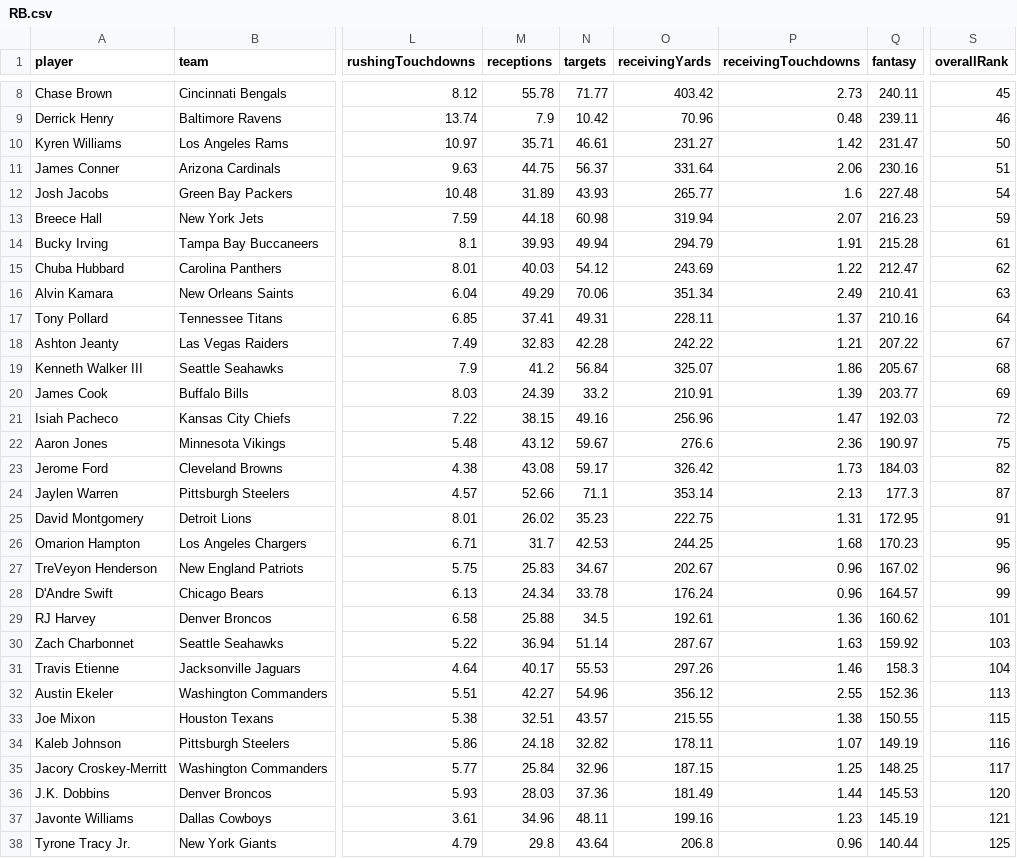
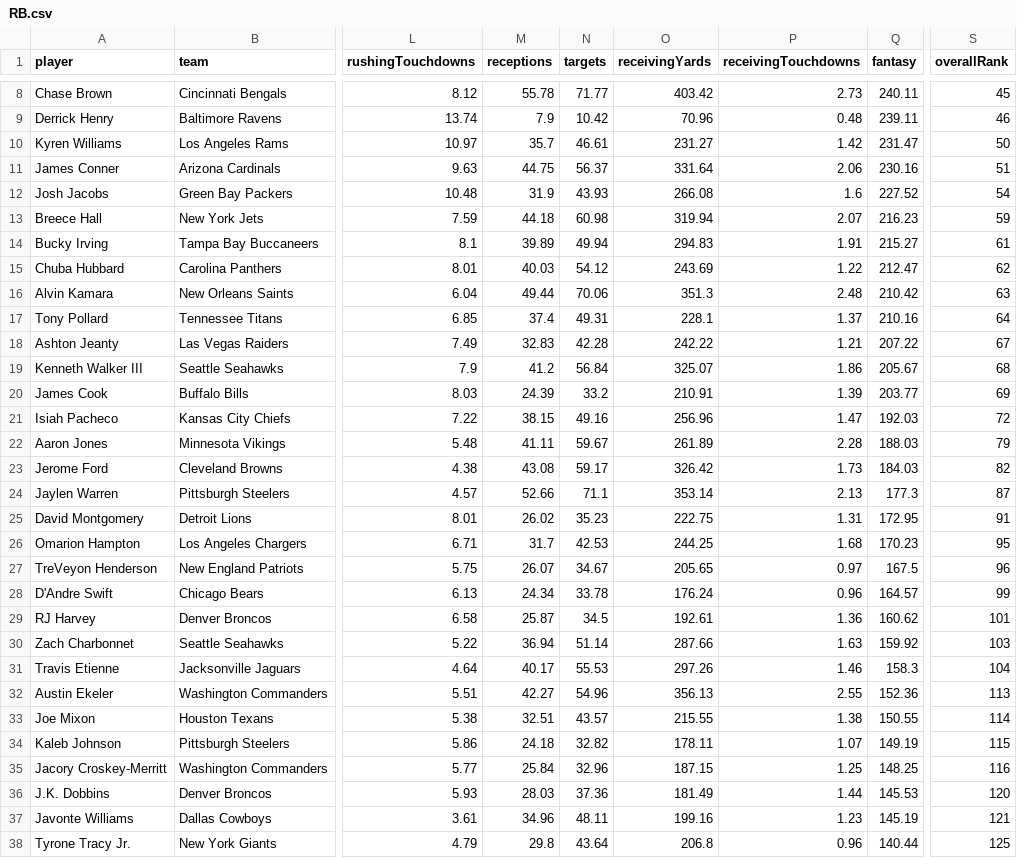
Before and after one commit to jonsosidka/wuprankings, a CSV file: data/RB.csv, drawn as a sheet; only a part is shown, gaps mark what is left out; the diff covers the shown part only; the diff names each change by its address in the sheet, - before the commit and + after, or states it on an @@ line.

Commit message:
data

```diff
--- a/data/RB.csv
+++ b/data/RB.csv
-M10 (receptions): 35.71
+M10 (receptions): 35.7
-M12 (receptions): 31.89
+M12 (receptions): 31.9
-O12 (receivingYards): 265.77
+O12 (receivingYards): 266.08
-Q12 (fantasy): 227.48
+Q12 (fantasy): 227.52
-M14 (receptions): 39.93
+M14 (receptions): 39.89
-O14 (receivingYards): 294.79
+O14 (receivingYards): 294.83
-Q14 (fantasy): 215.28
+Q14 (fantasy): 215.27
-M16 (receptions): 49.29
+M16 (receptions): 49.44
-O16 (receivingYards): 351.34
+O16 (receivingYards): 351.3
-P16 (receivingTouchdowns): 2.49
+P16 (receivingTouchdowns): 2.48
-Q16 (fantasy): 210.41
+Q16 (fantasy): 210.42
-M17 (receptions): 37.41
+M17 (receptions): 37.4
-O17 (receivingYards): 228.11
+O17 (receivingYards): 228.1
-M22 (receptions): 43.12
+M22 (receptions): 41.11
-O22 (receivingYards): 276.6
+O22 (receivingYards): 261.89
-P22 (receivingTouchdowns): 2.36
+P22 (receivingTouchdowns): 2.28
-Q22 (fantasy): 190.97
+Q22 (fantasy): 188.03
-S22 (overallRank): 75
+S22 (overallRank): 79
-M27 (receptions): 25.83
+M27 (receptions): 26.07
-O27 (receivingYards): 202.67
+O27 (receivingYards): 205.65
-P27 (receivingTouchdowns): 0.96
+P27 (receivingTouchdowns): 0.97
-Q27 (fantasy): 167.02
+Q27 (fantasy): 167.5
-M29 (receptions): 25.88
+M29 (receptions): 25.87
-O30 (receivingYards): 287.67
+O30 (receivingYards): 287.66
-O32 (receivingYards): 356.12
+O32 (receivingYards): 356.13
-S33 (overallRank): 115
+S33 (overallRank): 114
-S34 (overallRank): 116
+S34 (overallRank): 115
-S35 (overallRank): 117
+S35 (overallRank): 116
```
Also changed, not shown: 2 added rows, 2 removed rows and 94 edited cells elsewhere in this file, data/DST.csv, data/K.csv, 3 other files.
